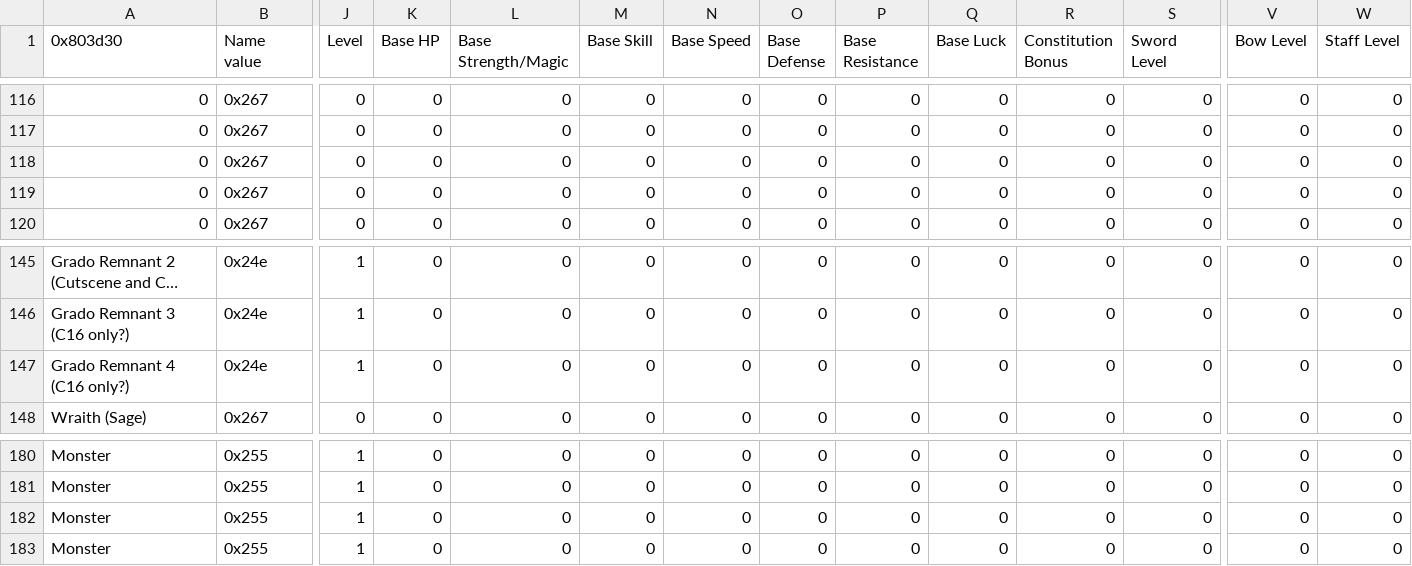
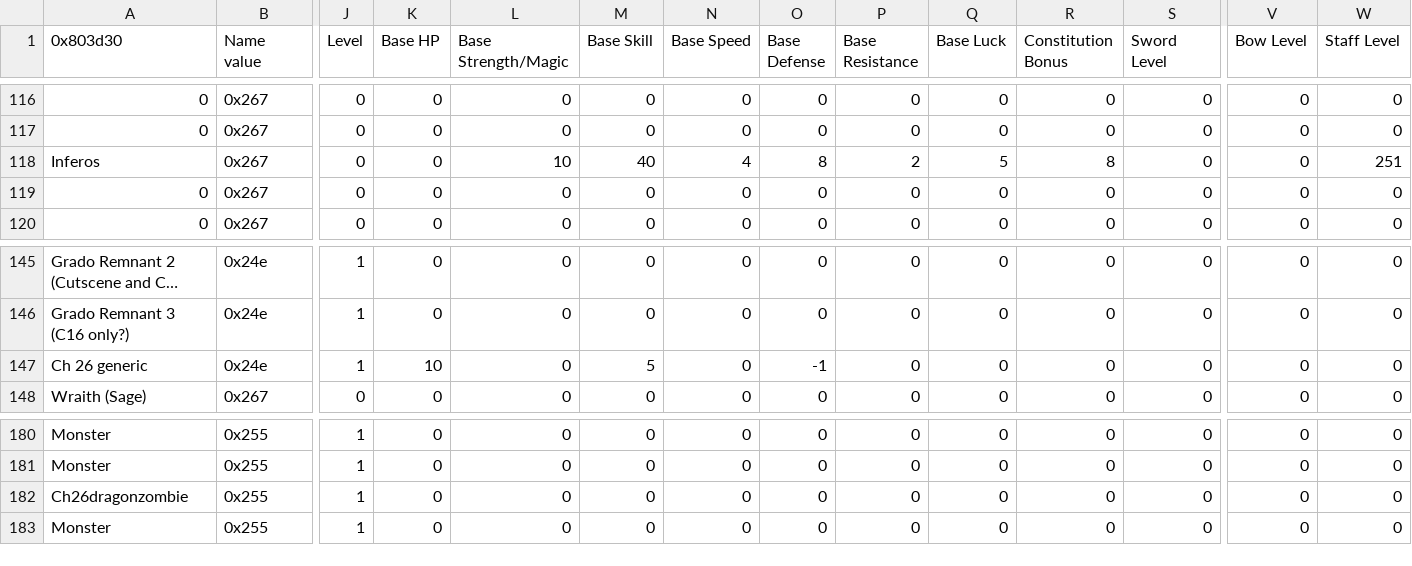
Before and after one commit to FireEmblemUniverse/VBA-Blitz-Tendency, a CSV file: Tables/FE8 Nightmare modules/Class & Character editors/FE8 Character Editor.csv, drawn as a sheet; only a part is shown, gaps mark what is left out; long unchanged cells end in …; the diff names each change by its address in the sheet, - before the commit and + after, or states it on an @@ line.

Commit message:
ch26 units added

```diff
--- a/Tables/FE8 Nightmare modules/Class & Character editors/FE8 Character Editor.csv
+++ b/Tables/FE8 Nightmare modules/Class & Character editors/FE8 Character Editor.csv
-A118 (0x803d30): 0
+A118 (0x803d30): Inferos
-L118 (Base Strength/Magic): 0
+L118 (Base Strength/Magic): 10
-M118 (Base Skill): 0
+M118 (Base Skill): 40
-N118 (Base Speed): 0
+N118 (Base Speed): 4
-O118 (Base Defense): 0
+O118 (Base Defense): 8
-P118 (Base Resistance): 0
+P118 (Base Resistance): 2
-Q118 (Base Luck): 0
+Q118 (Base Luck): 5
-R118 (Constitution Bonus): 0
+R118 (Constitution Bonus): 8
-W118 (Staff Level): 0
+W118 (Staff Level): 251
-A147 (0x803d30): Grado Remnant 4 (C16 only?)
+A147 (0x803d30): Ch 26 generic
-K147 (Base HP): 0
+K147 (Base HP): 10
-M147 (Base Skill): 0
+M147 (Base Skill): 5
-O147 (Base Defense): 0
+O147 (Base Defense): -1
-A182 (0x803d30): Monster
+A182 (0x803d30): Ch26dragonzombie
```
